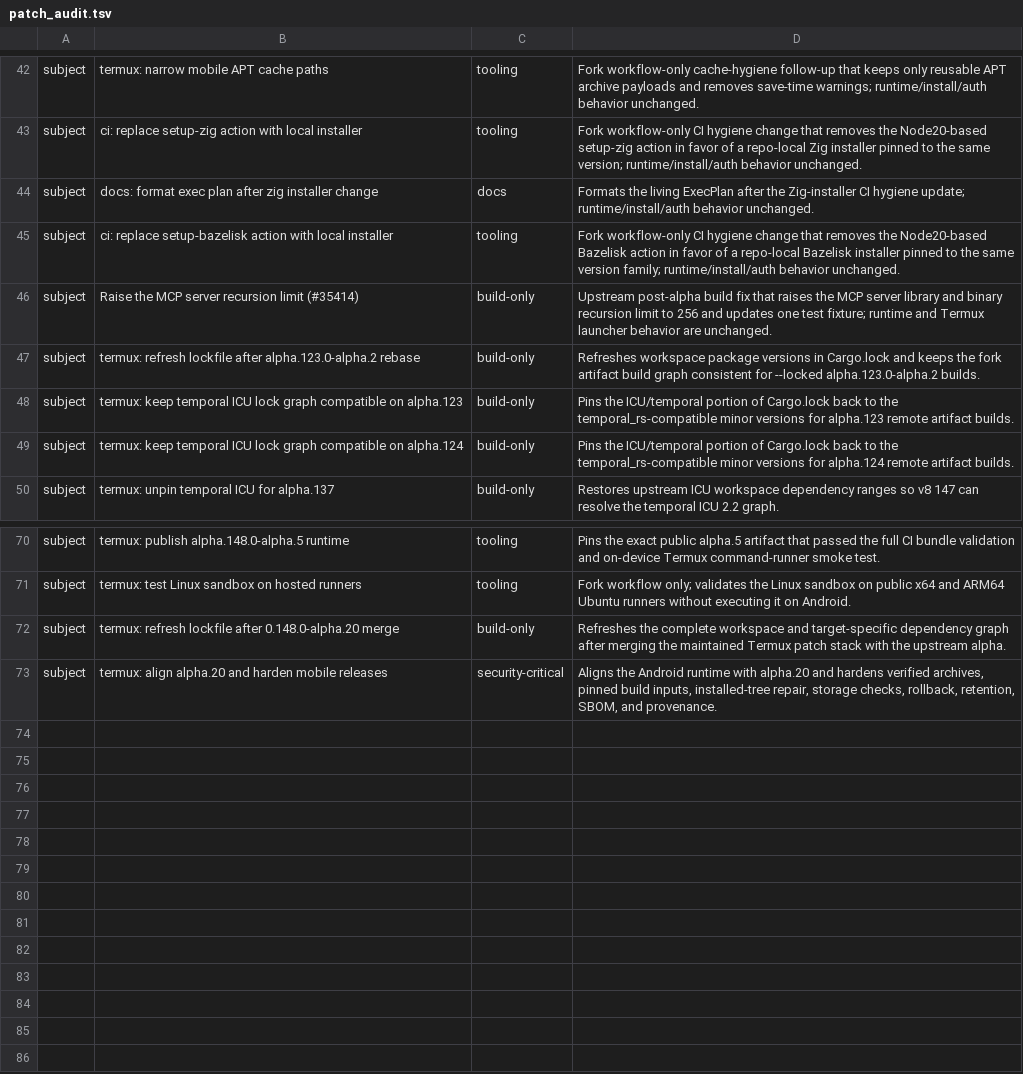
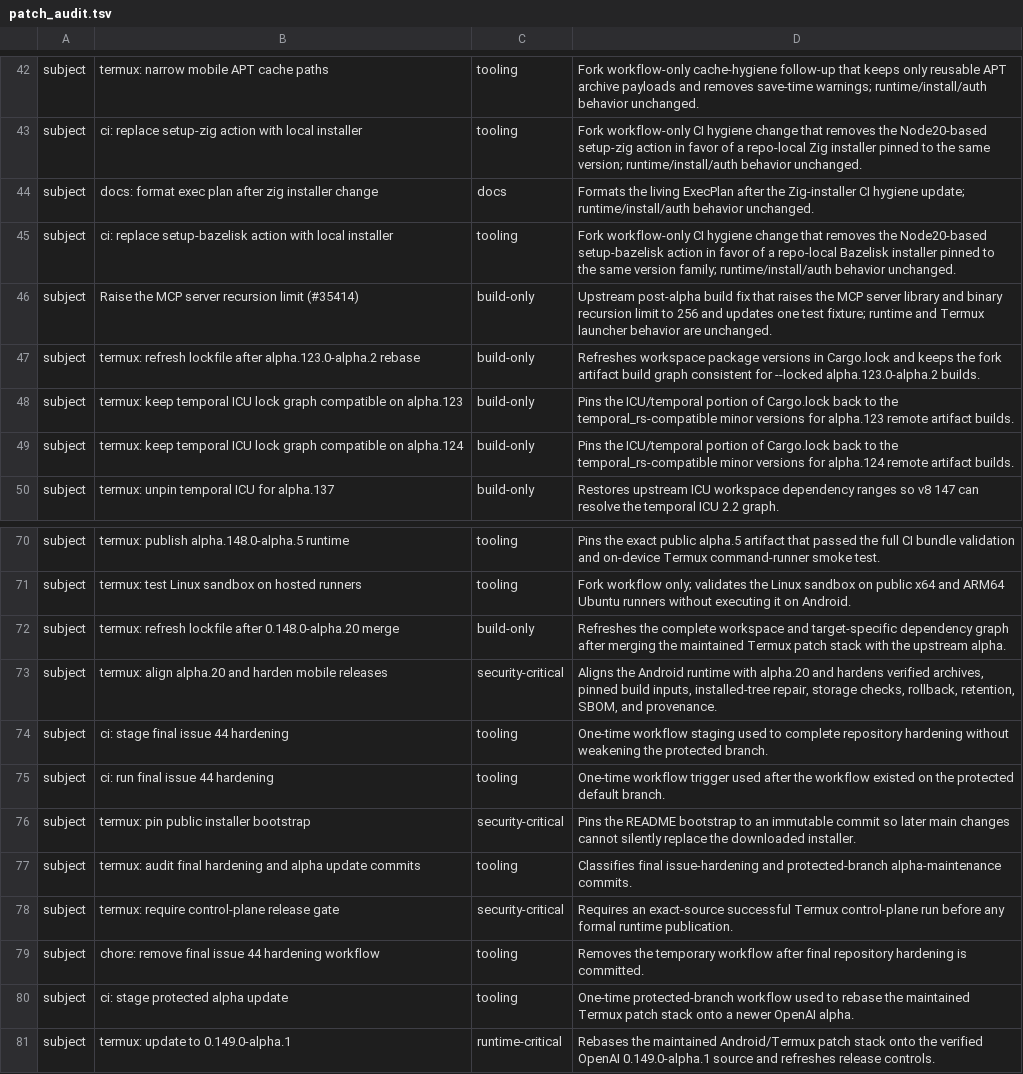
Before and after one commit to Kbediako/codex-termux-pocket, a TSV file: scripts/termux/patch_audit.tsv, drawn as a sheet; only a part is shown, gaps mark what is left out.

Commit message:
termux: audit final hardening and alpha update commits

```diff
--- a/scripts/termux/patch_audit.tsv
+++ b/scripts/termux/patch_audit.tsv
@@ -44,3 +44,3 @@ subject	ci: replace setup-zig action with local installer	tooling	Fork workflow-
 subject	docs: format exec plan after zig installer change	docs	Formats the living ExecPlan after the Zig-installer CI hygiene update; runtime/install/auth behavior unchanged.
-subject	ci: replace setup-bazelisk action with local installer	tooling	Fork workflow-only CI hygiene change that removes the Node20-based Bazelisk action in favor of a repo-local Bazelisk installer pinned to the same version family; runtime/install/auth behavior unchanged.
+subject	ci: replace setup-bazelisk action with local installer	tooling	Fork workflow-only CI hygiene change that removes the Node20-based setup-bazelisk action in favor of a repo-local Bazelisk installer pinned to the same version family; runtime/install/auth behavior unchanged.
 subject	Raise the MCP server recursion limit (#35414)	build-only	Upstream post-alpha build fix that raises the MCP server library and binary recursion limit to 256 and updates one test fixture; runtime and Termux launcher behavior are unchanged.
@@ -73 +73,9 @@ subject	termux: refresh lockfile after 0.148.0-alpha.20 merge	build-only	Refresh
 subject	termux: align alpha.20 and harden mobile releases	security-critical	Aligns the Android runtime with alpha.20 and hardens verified archives, pinned build inputs, installed-tree repair, storage checks, rollback, retention, SBOM, and provenance.
+subject	ci: stage final issue 44 hardening	tooling	One-time workflow staging used to complete repository hardening without weakening the protected branch.
+subject	ci: run final issue 44 hardening	tooling	One-time workflow trigger used after the workflow existed on the protected default branch.
+subject	termux: pin public installer bootstrap	security-critical	Pins the README bootstrap to an immutable commit so later main changes cannot silently replace the downloaded installer.
+subject	termux: audit final hardening and alpha update commits	tooling	Classifies final issue-hardening and protected-branch alpha-maintenance commits.
+subject	termux: require control-plane release gate	security-critical	Requires an exact-source successful Termux control-plane run before any formal runtime publication.
+subject	chore: remove final issue 44 hardening workflow	tooling	Removes the temporary workflow after final repository hardening is committed.
+subject	ci: stage protected alpha update	tooling	One-time protected-branch workflow used to rebase the maintained Termux patch stack onto a newer OpenAI alpha.
+subject	termux: update to 0.149.0-alpha.1	runtime-critical	Rebases the maintained Android/Termux patch stack onto the verified OpenAI 0.149.0-alpha.1 source and refreshes release controls.
```
